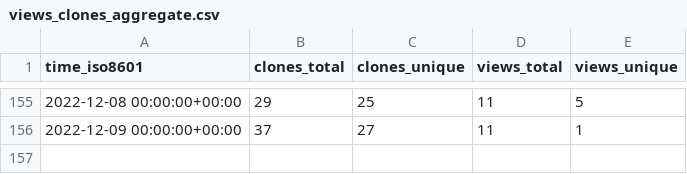
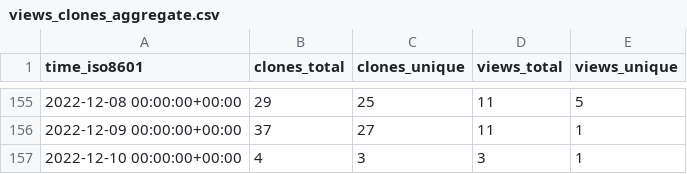
Before and after one commit to louisa-uno/claim-free-steam-packages, a CSV file: Luois45/claim-free-steam-packages/ghrs-data/views_clones_aggregate.csv, drawn as a sheet; only a part is shown, gaps mark what is left out.

```diff
--- a/Luois45/claim-free-steam-packages/ghrs-data/views_clones_aggregate.csv
+++ b/Luois45/claim-free-steam-packages/ghrs-data/views_clones_aggregate.csv
@@ -156 +156,2 @@ time_iso8601,clones_total,clones_unique,views_total,views_unique
 2022-12-09 00:00:00+00:00,37,27,11,1
+2022-12-10 00:00:00+00:00,4,3,3,1
```
Also changed, not shown: 1 other file.
